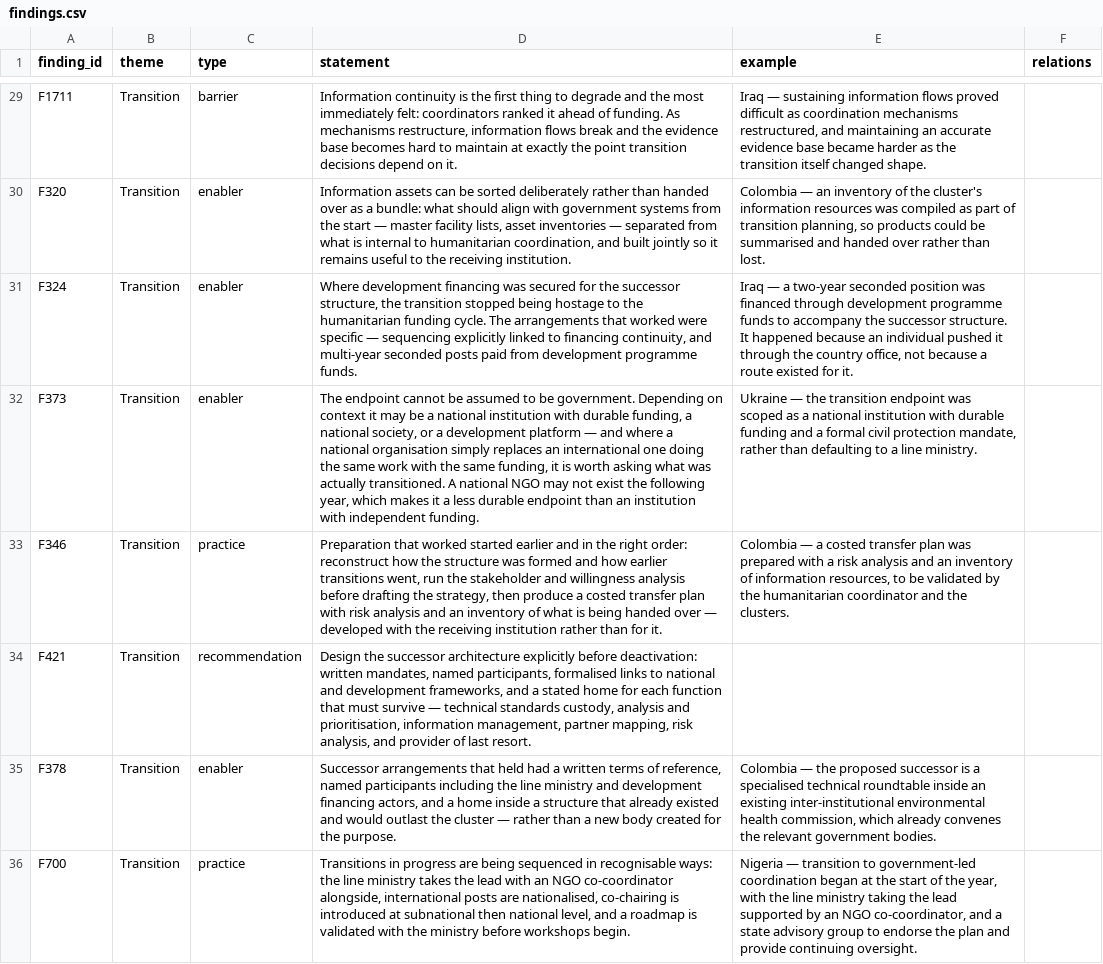
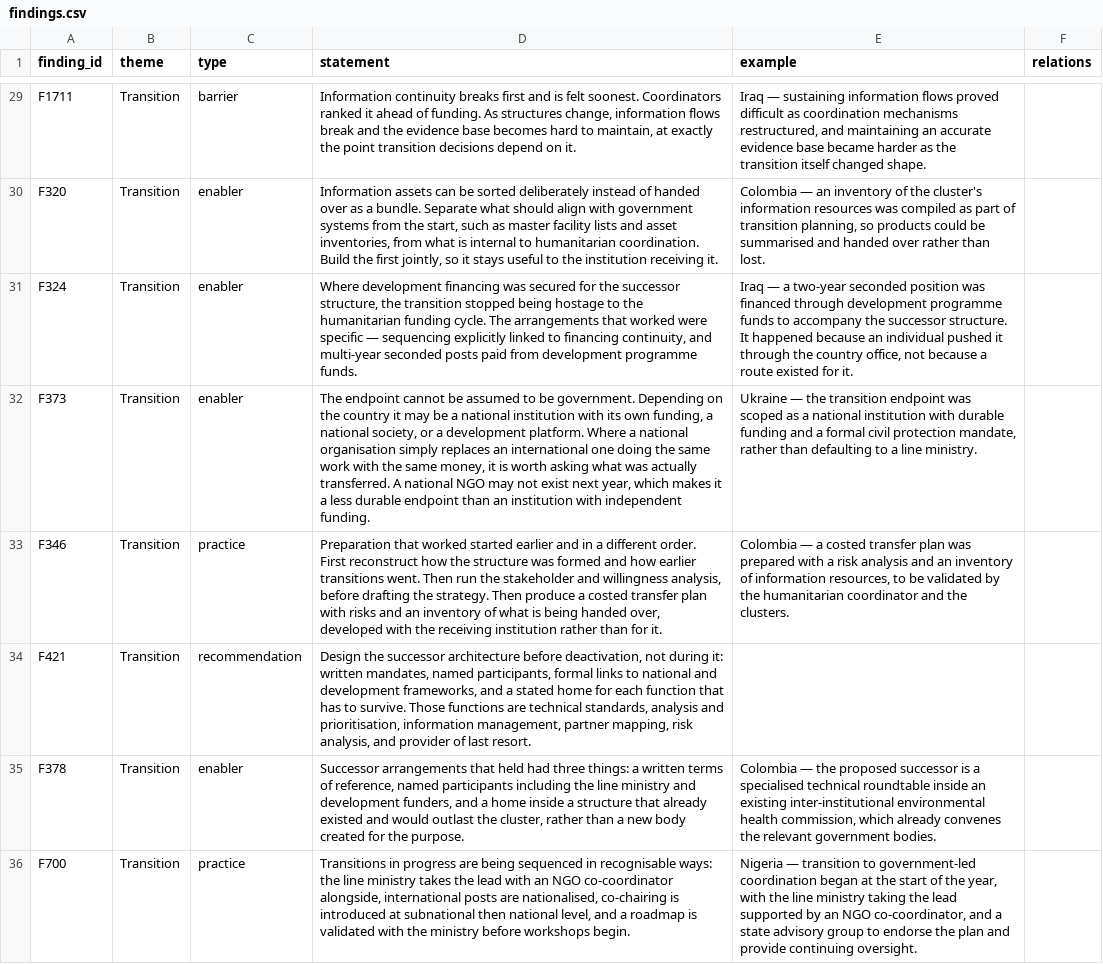
Before and after one commit to workmichelecitton/gwc-abc-transition-evidence, a CSV file: data/findings.csv, drawn as a sheet; only a part is shown, gaps mark what is left out; the diff covers the shown part only; the diff names each change by its address in the sheet, - before the commit and + after, or states it on an @@ line.

Commit message:
Simplify findings language; band 5 now reads identically to Highlights
Two tabs were describing the same 24 findings in two different registers. A
reader moving between them saw the plain version on Highlights and a denser
analytical one on Findings, with no way to tell whether they were the same
claim. The band 5 statements are now the highlight wording verbatim — checked,
24 of 24 match exactly.

The 28 band 4 statements are rewritten in the same register: shorter sentences,
ordinary words where a technical one was doing no work, and the dash-within-dash
construction removed throughout. It reads as an aside, and the aside was usually
the point. No claim changed.

F1727 and F419 had no curated row and were taking their statement from whichever
record ran longest. Both now have one, so their wording is a decision rather than
an accident of record length.

Bands 3, 2 and 1 are untouched — 124 findings still in the old register.

```diff
--- a/data/findings.csv
+++ b/data/findings.csv
-D29 (statement): Information continuity is the first thing to degrade and the most immediately felt: coordinators ranked it ahead of funding. As mechanisms restructure, information flows break and the evidence base becomes hard to maintain at exactly…
+D29 (statement): Information continuity breaks first and is felt soonest. Coordinators ranked it ahead of funding. As structures change, information flows break and the evidence base becomes hard to maintain, at exactly…
-D30 (statement): …sorted deliberately rather than handed over as a bundle: what should align with government systems from the start — master facility lists, asset inventories — separated from what is internal to humanitarian coordination, and built jointly so it remains useful to the receiving institution.
+D30 (statement): …sorted deliberately instead of handed over as a bundle. Separate what should align with government systems from the start, such as master facility lists and asset inventories, from what is internal to humanitarian coordination. Build the first jointly, so it stays useful to the institution receiving it.
-D32 (statement): …Depending on context it may be a national institution with durable funding, a national society, or a development platform — and where a national organisation simply replaces an international one doing the same work with the same funding, it is worth asking what was actually transitioned. A national NGO may not exist the following year, which…
+D32 (statement): …Depending on the country it may be a national institution with its own funding, a national society, or a development platform. Where a national organisation simply replaces an international one doing the same work with the same money, it is worth asking what was actually transferred. A national NGO may not exist next year, which…
-D33 (statement): …and in the right order: reconstruct how the structure was formed and how earlier transitions went, run the stakeholder and willingness analysis before drafting the strategy, then produce a costed transfer plan with risk analysis and an inventory of what is being handed over — developed with…
+D33 (statement): …and in a different order. First reconstruct how the structure was formed and how earlier transitions went. Then run the stakeholder and willingness analysis, before drafting the strategy. Then produce a costed transfer plan with risks and an inventory of what is being handed over, developed with…
-D34 (statement): …successor architecture explicitly before deactivation: written mandates, named participants, formalised links to national and development frameworks, and a stated home for each function that must survive — technical standards custody, analysis and…
+D34 (statement): …successor architecture before deactivation, not during it: written mandates, named participants, formal links to national and development frameworks, and a stated home for each function that has to survive. Those functions are technical standards, analysis and…
-D35 (statement): …held had a written terms of reference, named participants including the line ministry and development financing actors, and a home inside a structure that already existed and would outlast the cluster — rather than…
+D35 (statement): …held had three things: a written terms of reference, named participants including the line ministry and development funders, and a home inside a structure that already existed and would outlast the cluster, rather than…
```
Also changed, not shown: 2 added rows and 44 edited cells elsewhere in this file, 2 other files.
